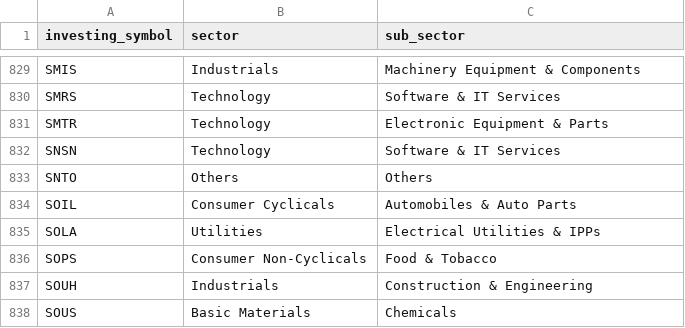
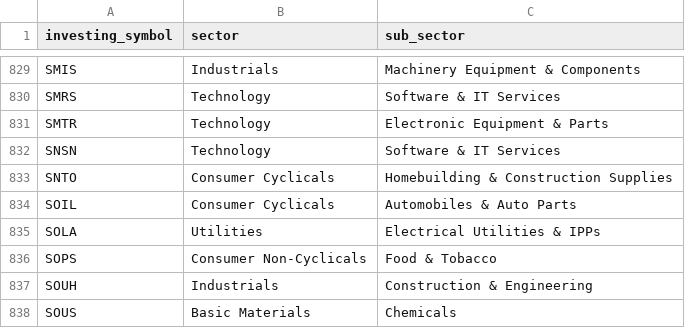
Before and after one commit to supertypeai/sectors_klse_scraper, a CSV file: data/final_data.csv, drawn as a sheet; only a part is shown, gaps mark what is left out.

Commit message:
update algo and data

```diff
--- a/data/final_data.csv
+++ b/data/final_data.csv
@@ -832,3 +832,3 @@ SMTR,Technology,Electronic Equipment & Parts
 SNSN,Technology,Software & IT Services
-SNTO,Others,Others
+SNTO,Consumer Cyclicals,Homebuilding & Construction Supplies
 SOIL,Consumer Cyclicals,Automobiles & Auto Parts
```
Also changed, not shown: 6 other files.
